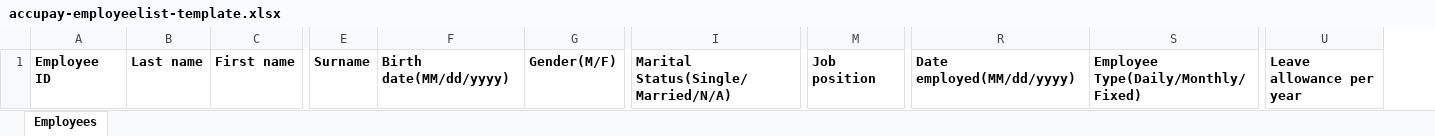
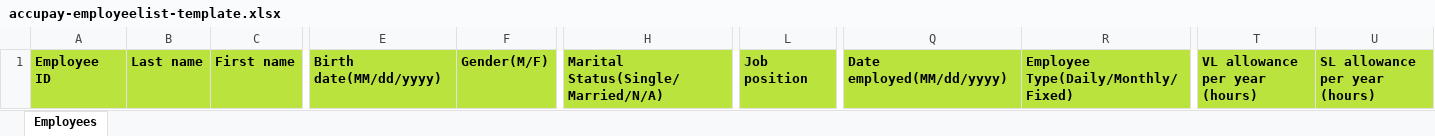
Before and after one commit to lbg-globagility/accupay, an Excel workbook: AccuPay/ImportTemplates/accupay-employeelist-template.xlsx, sheet Employees, drawn as a sheet; only a part is shown, gaps mark what is left out; values as stored, in another font and other column widths than the file's, no borders; removed rows and columns are numbered as before the commit, all else as after; the diff covers the shown part only; the diff names each change by its address in the sheet, - before the commit and + after, or states it on an @@ line.

Commit message:
feat: save both vacation and sick leave allowance in import employee

```diff
--- a/AccuPay/ImportTemplates/accupay-employeelist-template.xlsx (sheet Employees)
+++ b/AccuPay/ImportTemplates/accupay-employeelist-template.xlsx (sheet Employees)
-column E, row 1: Surname
+column T, row 1: VL allowance per year (hours)
-A1:C1 fill: none
+A1:C1 fill: #BBE33D
-E1:F1 fill: none
+E1:F1 fill: #BBE33D
-H1 fill: none
+H1 fill: #BBE33D
-L1 fill: none
+L1 fill: #BBE33D
-Q1:R1 fill: none
+Q1:R1 fill: #BBE33D
-U1: Leave allowance per year
+U1: SL allowance per year (hours)
-U1 fill: none
+U1 fill: #BBE33D
```
Also changed, not shown: cell formats elsewhere in this sheet, 3 other files.
